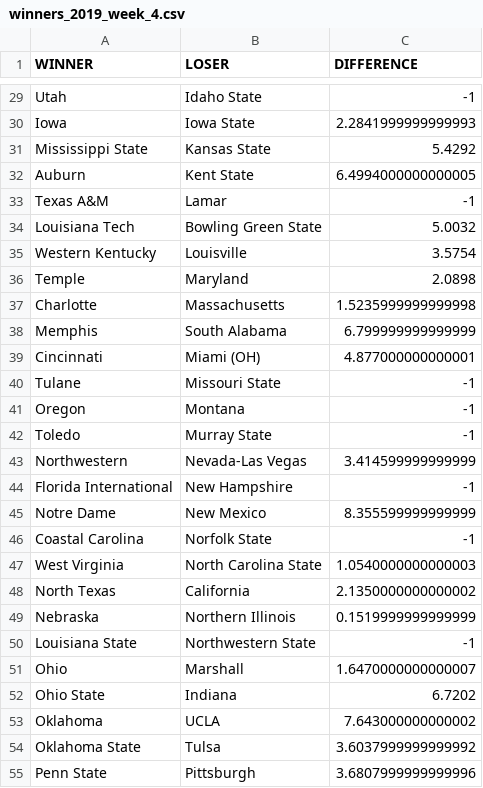
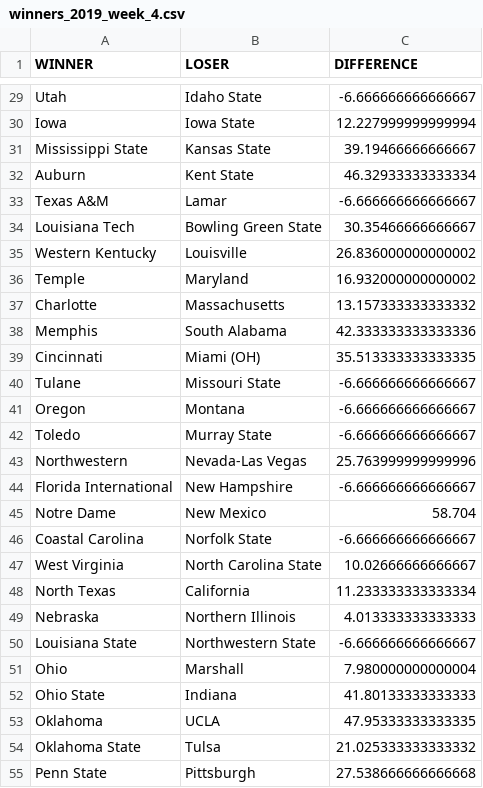
Before and after one commit to TomMiksch/RankingSystem, a CSV file: output/winners_2019_week_4.csv, drawn as a sheet; only a part is shown, gaps mark what is left out; the diff covers the shown part only; the diff names each change by its address in the sheet, - before the commit and + after, or states it on an @@ line.

```diff
--- a/output/winners_2019_week_4.csv
+++ b/output/winners_2019_week_4.csv
-C29 (DIFFERENCE): -1
+C29 (DIFFERENCE): -6.666666666666667
-C30 (DIFFERENCE): 2.2841999999999993
+C30 (DIFFERENCE): 12.227999999999994
-C31 (DIFFERENCE): 5.4292
+C31 (DIFFERENCE): 39.19466666666667
-C32 (DIFFERENCE): 6.4994000000000005
+C32 (DIFFERENCE): 46.32933333333334
-C33 (DIFFERENCE): -1
+C33 (DIFFERENCE): -6.666666666666667
-C34 (DIFFERENCE): 5.0032
+C34 (DIFFERENCE): 30.35466666666667
-C35 (DIFFERENCE): 3.5754
+C35 (DIFFERENCE): 26.836000000000002
-C36 (DIFFERENCE): 2.0898
+C36 (DIFFERENCE): 16.932000000000002
-C37 (DIFFERENCE): 1.5235999999999998
+C37 (DIFFERENCE): 13.157333333333332
-C38 (DIFFERENCE): 6.799999999999999
+C38 (DIFFERENCE): 42.333333333333336
-C39 (DIFFERENCE): 4.877000000000001
+C39 (DIFFERENCE): 35.513333333333335
-C40:C42 (DIFFERENCE): -1
+C40:C42 (DIFFERENCE): -6.666666666666667
-C43 (DIFFERENCE): 3.414599999999999
+C43 (DIFFERENCE): 25.763999999999996
-C44 (DIFFERENCE): -1
+C44 (DIFFERENCE): -6.666666666666667
-C45 (DIFFERENCE): 8.355599999999999
+C45 (DIFFERENCE): 58.704
-C46 (DIFFERENCE): -1
+C46 (DIFFERENCE): -6.666666666666667
-C47 (DIFFERENCE): 1.0540000000000003
+C47 (DIFFERENCE): 10.02666666666667
-C48 (DIFFERENCE): 2.1350000000000002
+C48 (DIFFERENCE): 11.233333333333334
-C49 (DIFFERENCE): 0.1519999999999999
+C49 (DIFFERENCE): 4.013333333333333
-C50 (DIFFERENCE): -1
+C50 (DIFFERENCE): -6.666666666666667
-C51 (DIFFERENCE): 1.6470000000000007
+C51 (DIFFERENCE): 7.980000000000004
-C52 (DIFFERENCE): 6.7202
+C52 (DIFFERENCE): 41.80133333333333
-C53 (DIFFERENCE): 7.643000000000002
+C53 (DIFFERENCE): 47.95333333333335
-C54 (DIFFERENCE): 3.6037999999999992
+C54 (DIFFERENCE): 21.025333333333332
-C55 (DIFFERENCE): 3.6807999999999996
+C55 (DIFFERENCE): 27.538666666666668
```
Also changed, not shown: 3 added rows, 3 removed rows and 38 edited cells elsewhere in this file, 3 other files.
